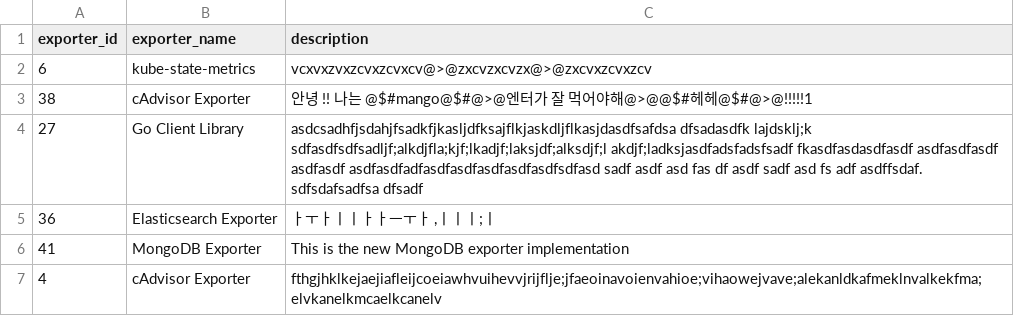
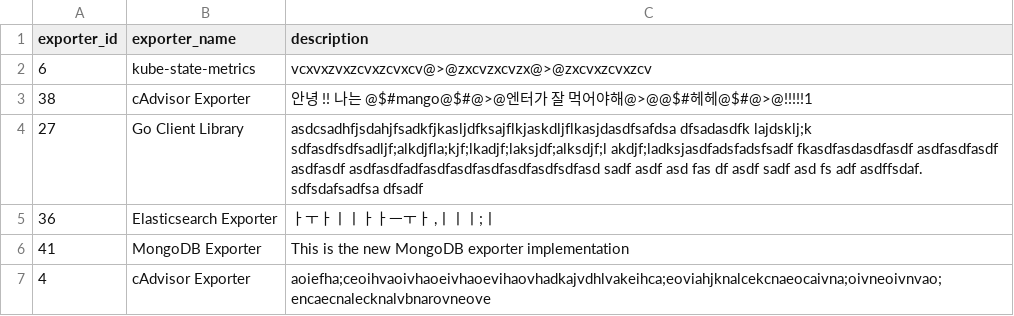
Before and after one commit to Exporterhubv5/exporterhub.io, a CSV file: contents/exporter_description.csv, drawn as a sheet.

Commit message:
cAdvisor Exporter description update

```diff
--- a/contents/exporter_description.csv
+++ b/contents/exporter_description.csv
@@ -6,2 +6,2 @@
 "41","MongoDB Exporter","This is the new MongoDB exporter implementation"
-"4","cAdvisor Exporter","fthgjhklkejaejiafleijcoeiawhvuihevvjrijflje;jfaeoinavoienvahioe;vihaowejvave;alekanldkafmeklnvalkekfma;elvkanelkmcaelkcanelv"
+"4","cAdvisor Exporter","aoiefha;ceoihvaoivhaoeivhaoevihaovhadkajvdhlvakeihca;eoviahjknalcekcnaeocaivna;oivneoivnvao;encaecnalecknalvbnarovneove"
```
